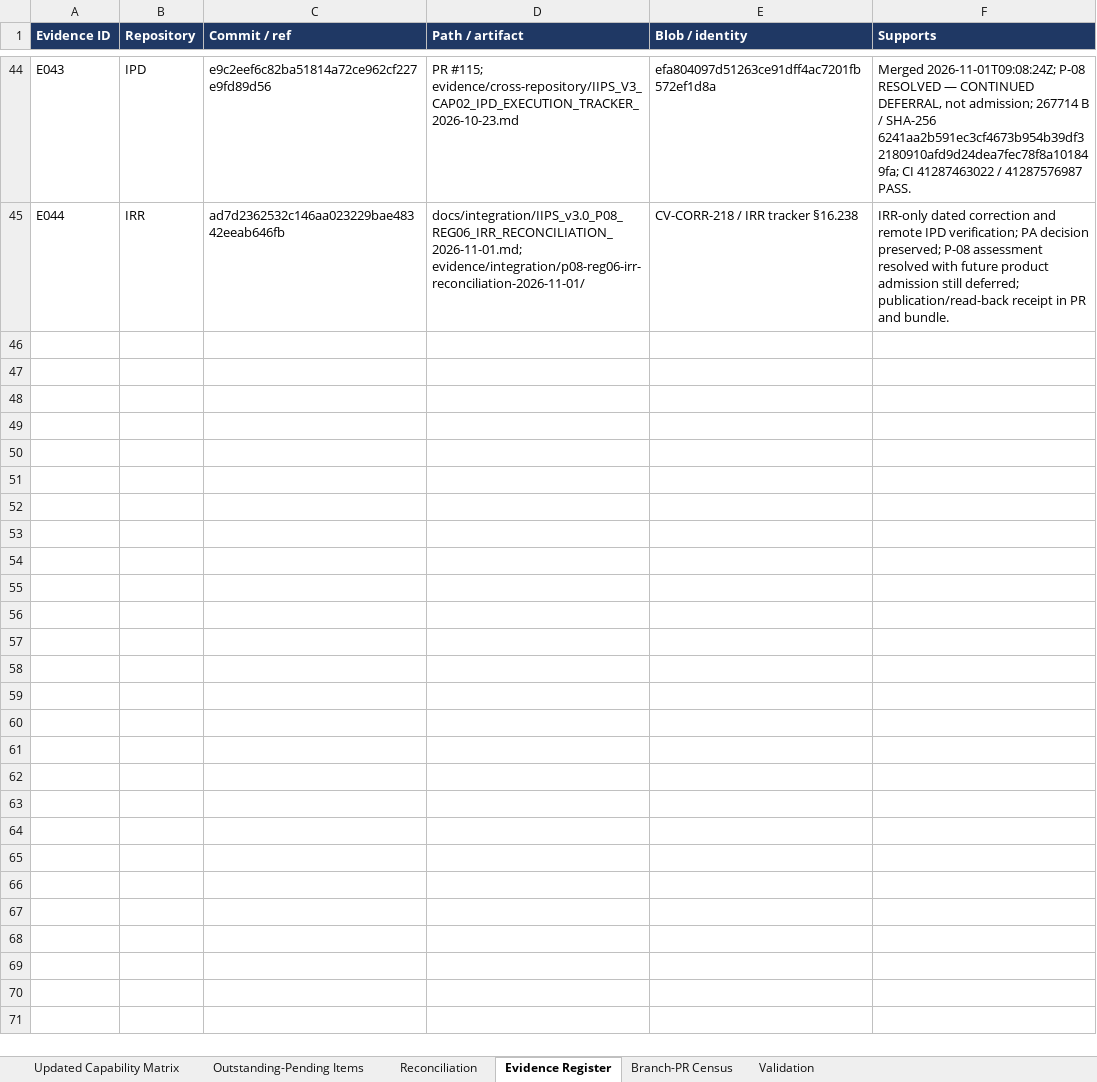
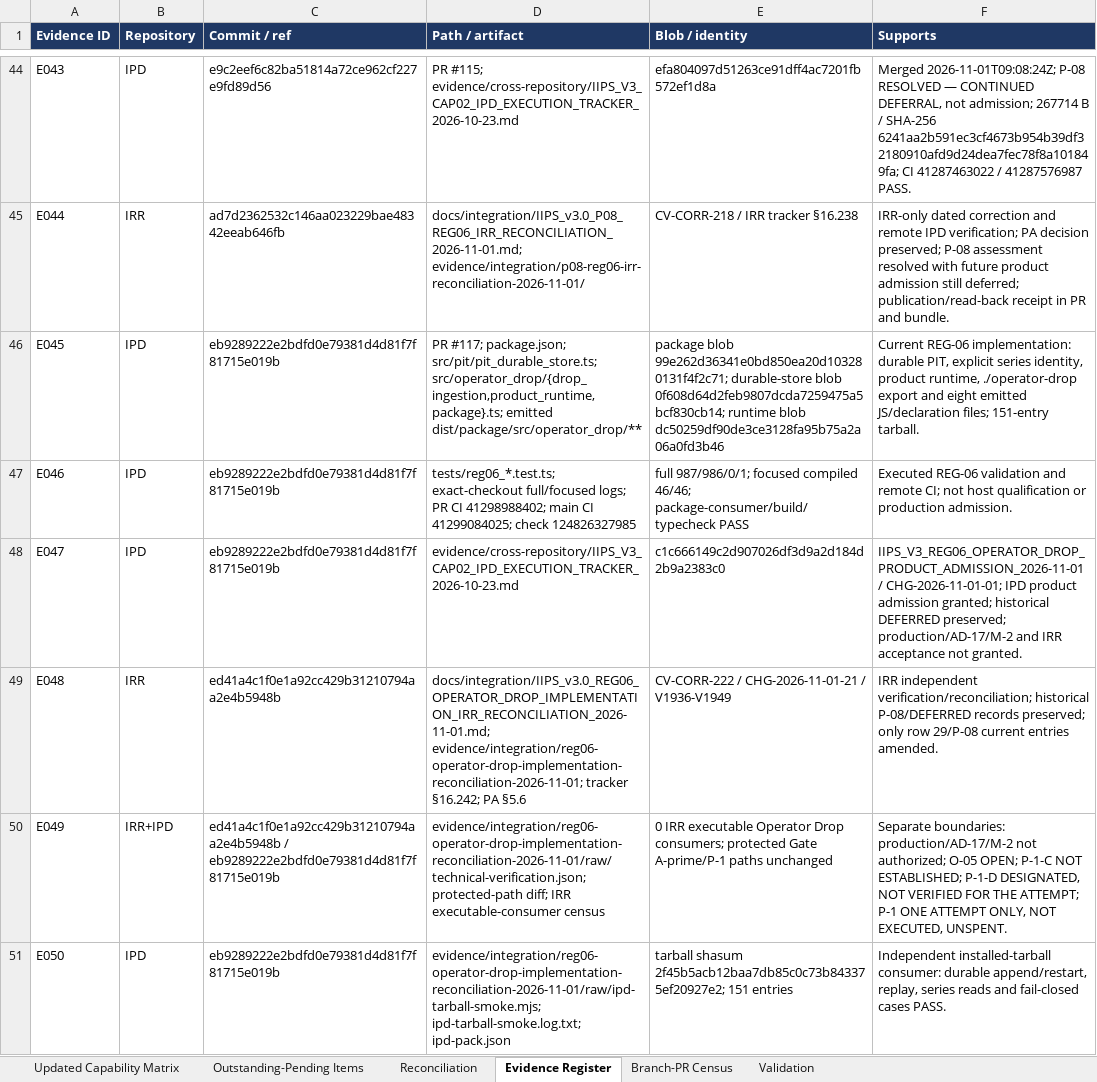
Before and after one commit to ramkivs/iips-review-recovered, an Excel workbook: evidence/integration/capability-matrix-51x17-reassessment-2026-10-31/IIPS_V3_CAPABILITY_MATRIX_51x17_REASSESSED_2026-10-31.xlsx, sheet Evidence Register, drawn as a sheet; only a part is shown, gaps mark what is left out; values as stored, in another font and other column widths than the file's, no borders; table styles not drawn; the diff names each change by its address in the sheet, - before the commit and + after, or states it on an @@ line.

Commit message:
docs(REG-06): reconcile completed IPD Operator Drop implementation
Co-authored-by: arena-agent <297053741+arena-agent@users.noreply.github.com>

```diff
--- a/evidence/integration/capability-matrix-51x17-reassessment-2026-10-31/IIPS_V3_CAPABILITY_MATRIX_51x17_REASSESSED_2026-10-31.xlsx (sheet Evidence Register)
+++ b/evidence/integration/capability-matrix-51x17-reassessment-2026-10-31/IIPS_V3_CAPABILITY_MATRIX_51x17_REASSESSED_2026-10-31.xlsx (sheet Evidence Register)
+row 46: E045 | IPD | eb9289222e2bdfd0e79381d4d81f7f81715e019b | PR #117; package.json; src/pit/pit_durable_store.ts; src/operator_drop/{drop_ingestion,product_runtime,package}.ts; emitted dist/package/src/operator_drop/** | package blob 99e262d36341e0bd850ea20d103280131f4f2c71; durable-store blob 0f608d64d2feb9807dcda7259475a5bcf830cb14; runtime blob dc50259df90de3ce3128fa95b75a2a06a0fd3b46 | Current REG-06 implementation: durable PIT, explicit series identity, product runtime, ./operator-drop export and eight emitted JS/declaration files; 151-entry tarball.
+row 47: E046 | IPD | eb9289222e2bdfd0e79381d4d81f7f81715e019b | tests/reg06_*.test.ts; exact-checkout full/focused logs; PR CI 41298988402; main CI 41299084025; check 124826327985 | full 987/986/0/1; focused compiled 46/46; package-consumer/build/typecheck PASS | Executed REG-06 validation and remote CI; not host qualification or production admission.
+row 48: E047 | IPD | eb9289222e2bdfd0e79381d4d81f7f81715e019b | evidence/cross-repository/IIPS_V3_CAP02_IPD_EXECUTION_TRACKER_2026-10-23.md | c1c666149c2d907026df3d9a2d184d2b9a2383c0 | IIPS_V3_REG06_OPERATOR_DROP_PRODUCT_ADMISSION_2026-11-01 / CHG-2026-11-01-01; IPD product admission granted; historical DEFERRED preserved; production/AD-17/M-2 and IRR acceptance not granted.
+row 49: E048 | IRR | ed41a4c1f0e1a92cc429b31210794aa2e4b5948b | docs/integration/IIPS_v3.0_REG06_OPERATOR_DROP_IMPLEMENTATION_IRR_RECONCILIATION_2026-11-01.md; evidence/integration/reg06-operator-drop-implementation-reconciliation-2026-11-01; tracker §16.242; PA §5.6 | CV-CORR-222 / CHG-2026-11-01-21 / V1936-V1949 | IRR independent verification/reconciliation; historical P-08/DEFERRED records preserved; only row 29/P-08 current entries amended.
+row 50: E049 | IRR+IPD | ed41a4c1f0e1a92cc429b31210794aa2e4b5948b / eb9289222e2bdfd0e79381d4d81f7f81715e019b | evidence/integration/reg06-operator-drop-implementation-reconciliation-2026-11-01/raw/technical-verification.json; protected-path diff; IRR executable-consumer census | 0 IRR executable Operator Drop consumers; protected Gate A-prime/P-1 paths unchanged | Separate boundaries: production/AD-17/M-2 not authorized; O-05 OPEN; P-1-C NOT ESTABLISHED; P-1-D DESIGNATED, NOT VERIFIED FOR THE ATTEMPT; P-1 ONE ATTEMPT ONLY, NOT EXECUTED, UNSPENT.
+row 51: E050 | IPD | eb9289222e2bdfd0e79381d4d81f7f81715e019b | evidence/integration/reg06-operator-drop-implementation-reconciliation-2026-11-01/raw/ipd-tarball-smoke.mjs; ipd-tarball-smoke.log.txt; ipd-pack.json | tarball shasum 2f45b5acb12baa7db85c0c73b843375ef20927e2; 151 entries | Independent installed-tarball consumer: durable append/restart, replay, series reads and fail-closed cases PASS.
```
Also changed, not shown: sheet Reconciliation, sheet Updated Capability Matrix, sheet Outstanding-Pending Items, sheet Validation, 54 other files.
